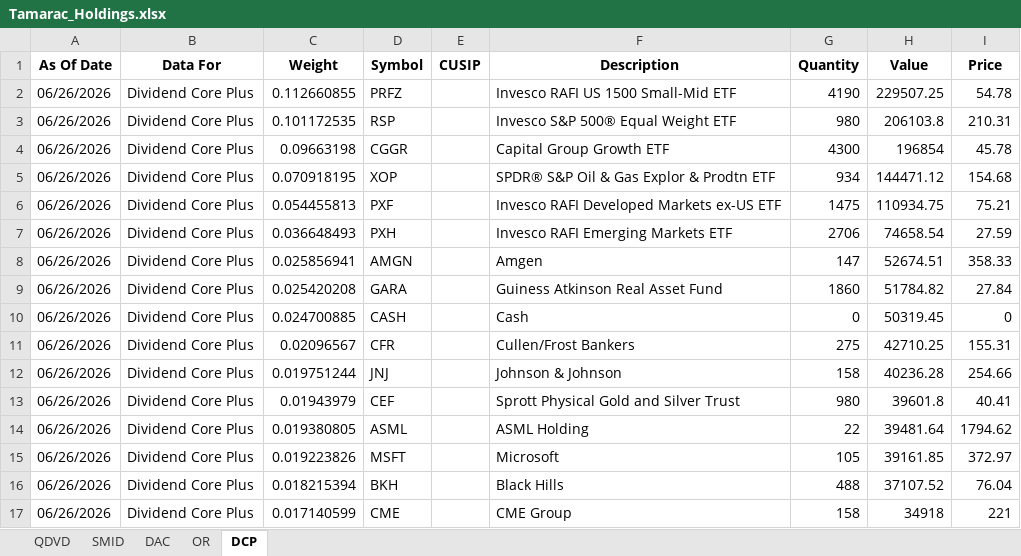
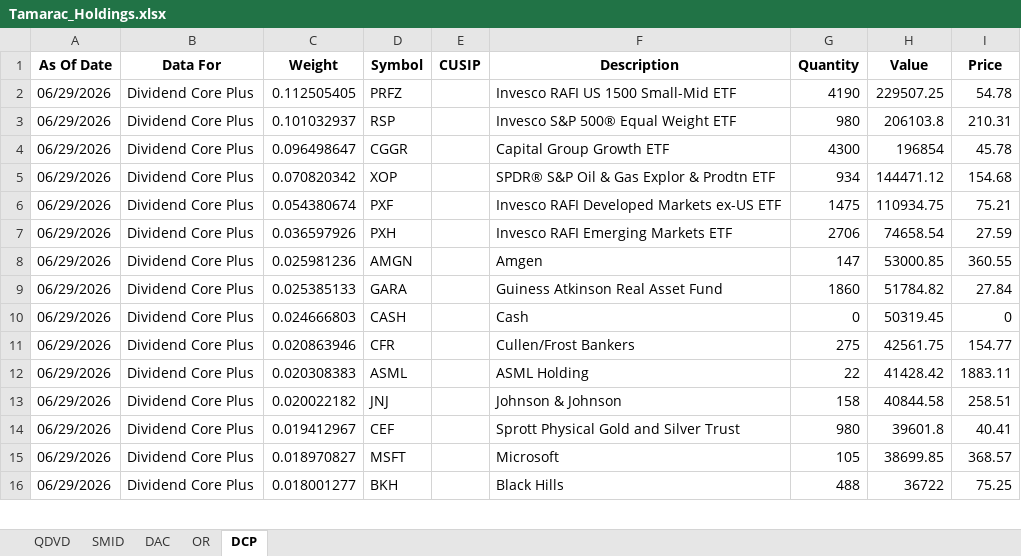
Before and after one commit to ryansadair/mcp-dashboard, an Excel workbook: data/Tamarac_Holdings.xlsx, sheet DCP, drawn as a sheet; only a part is shown; values as stored, in another font and other column widths than the file's, no borders; removed rows and columns are numbered as before the commit, all else as after; the diff covers the shown part only; the diff names each change by its address in the sheet, - before the commit and + after, or states it on an @@ line.

Commit message:
Auto-update Tamarac holdings 2026-06-30 06:30

```diff
--- a/data/Tamarac_Holdings.xlsx (sheet DCP)
+++ b/data/Tamarac_Holdings.xlsx (sheet DCP)
-A2:A11 (As Of Date): 06/26/2026
+A2:A11 (As Of Date): 06/29/2026
-C2 (Weight): 0.112660855
+C2 (Weight): 0.112505405
-C3 (Weight): 0.101172535
+C3 (Weight): 0.101032937
-C4 (Weight): 0.09663198
+C4 (Weight): 0.096498647
-C5 (Weight): 0.070918195
+C5 (Weight): 0.070820342
-C6 (Weight): 0.054455813
+C6 (Weight): 0.054380674
-C7 (Weight): 0.036648493
+C7 (Weight): 0.036597926
-C8 (Weight): 0.025856941
+C8 (Weight): 0.025981236
-H8 (Value): 52674.51
+H8 (Value): 53000.85
-I8 (Price): 358.33
+I8 (Price): 360.55
-C9 (Weight): 0.025420208
+C9 (Weight): 0.025385133
-C10 (Weight): 0.024700885
+C10 (Weight): 0.024666803
-C11 (Weight): 0.02096567
+C11 (Weight): 0.020863946
-H11 (Value): 42710.25
+H11 (Value): 42561.75
-I11 (Price): 155.31
+I11 (Price): 154.77
+row 12: 06/29/2026 | Dividend Core Plus | 0.020308383 | ASML |  | ASML Holding | 22 | 41428.42 | 1883.11
-A13:A14 (As Of Date): 06/26/2026
+A13:A14 (As Of Date): 06/29/2026
-C13 (Weight): 0.019751244
+C13 (Weight): 0.020022182
-H13 (Value): 40236.28
+H13 (Value): 40844.58
-I13 (Price): 254.66
+I13 (Price): 258.51
-C14 (Weight): 0.01943979
+C14 (Weight): 0.019412967
-row 14: 06/26/2026 | Dividend Core Plus | 0.019380805 | ASML |  | ASML Holding | 22 | 39481.64 | 1794.62
-A15:A16 (As Of Date): 06/26/2026
+A15:A16 (As Of Date): 06/29/2026
-C15 (Weight): 0.019223826
+C15 (Weight): 0.018970827
-H15 (Value): 39161.85
+H15 (Value): 38699.85
-I15 (Price): 372.97
+I15 (Price): 368.57
-C16 (Weight): 0.018215394
+C16 (Weight): 0.018001277
-H16 (Value): 37107.52
+H16 (Value): 36722
-I16 (Price): 76.04
+I16 (Price): 75.25
-row 17: 06/26/2026 | Dividend Core Plus | 0.017140599 | CME |  | CME Group | 158 | 34918 | 221
```
Also changed, not shown: 5 added rows, 4 removed rows and 104 edited cells elsewhere in this sheet, sheet DAC, sheet QDVD, sheet OR, sheet SMID.
